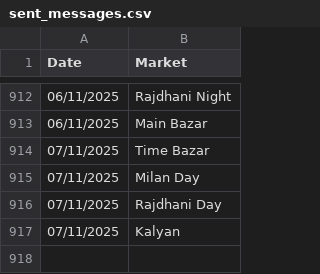
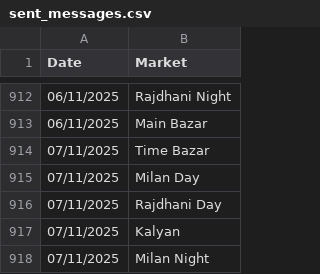
Before and after one commit to Vishalsnw/KalyanX_Telegram, a CSV file: sent_messages.csv, drawn as a sheet; only a part is shown, gaps mark what is left out; the diff names each change by its address in the sheet, - before the commit and + after, or states it on an @@ line.

Commit message:
Auto update CSV logs

```diff
--- a/sent_messages.csv
+++ b/sent_messages.csv
+row 918: 07/11/2025 | Milan Night
```
